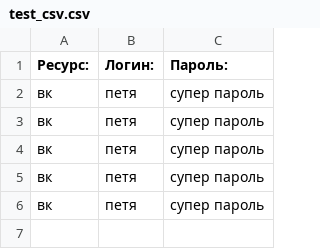
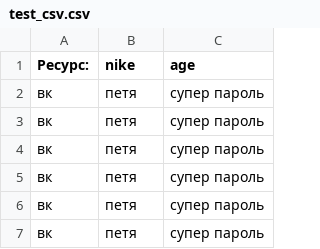
Before and after one commit to erfaenda/PiuPiu, a CSV file: PyQTT/Tables/Test2/test_csv.csv, drawn as a sheet.

```diff
--- a/PyQTT/Tables/Test2/test_csv.csv
+++ b/PyQTT/Tables/Test2/test_csv.csv
@@ -1,2 +1,3 @@
-Ресурс:,Логин:,Пароль:
+Ресурс:,nike,age
+вк,петя,супер пароль
 вк,петя,супер пароль
```
Also changed, not shown: 6 other files.
